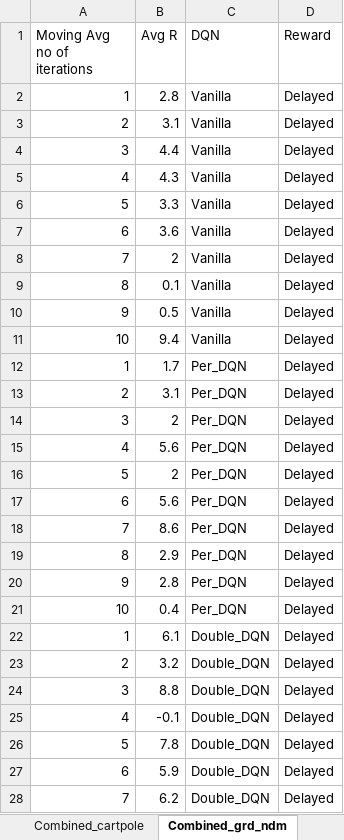
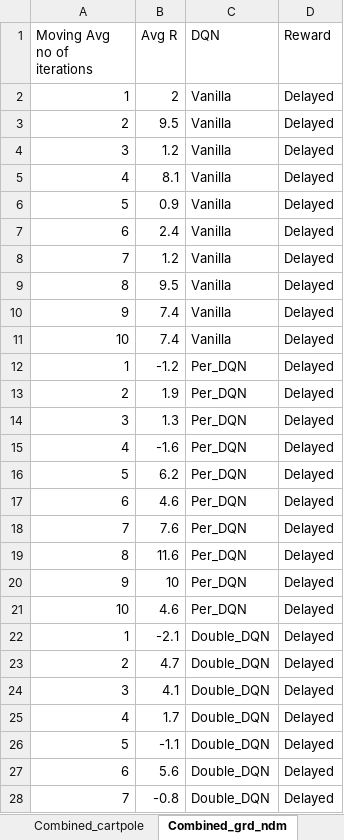
Before and after one commit to FahmidMorshed/EvalDQNsOffline, an Excel workbook: Graphs/H1.xlsx, sheet Combined_grd_ndm, drawn as a sheet; only a part is shown; values as stored, in another font and other column widths than the file's, no borders; the diff covers the shown part only; the diff names each change by its address in the sheet, - before the commit and + after, or states it on an @@ line.

```diff
--- a/Graphs/H1.xlsx (sheet Combined_grd_ndm)
+++ b/Graphs/H1.xlsx (sheet Combined_grd_ndm)
-B2 (Avg R): 2.8
+B2 (Avg R): 2
-B3 (Avg R): 3.1
+B3 (Avg R): 9.5
-B4 (Avg R): 4.4
+B4 (Avg R): 1.2
-B5 (Avg R): 4.3
+B5 (Avg R): 8.1
-B6 (Avg R): 3.3
+B6 (Avg R): 0.9
-B7 (Avg R): 3.6
+B7 (Avg R): 2.4
-B8 (Avg R): 2
+B8 (Avg R): 1.2
-B9 (Avg R): 0.1
+B9 (Avg R): 9.5
-B10 (Avg R): 0.5
+B10 (Avg R): 7.4
-B11 (Avg R): 9.4
+B11 (Avg R): 7.4
-B12 (Avg R): 1.7
+B12 (Avg R): -1.2
-B13 (Avg R): 3.1
+B13 (Avg R): 1.9
-B14 (Avg R): 2
+B14 (Avg R): 1.3
-B15 (Avg R): 5.6
+B15 (Avg R): -1.6
-B16 (Avg R): 2
+B16 (Avg R): 6.2
-B17 (Avg R): 5.6
+B17 (Avg R): 4.6
-B18 (Avg R): 8.6
+B18 (Avg R): 7.6
-B19 (Avg R): 2.9
+B19 (Avg R): 11.6
-B20 (Avg R): 2.8
+B20 (Avg R): 10
-B21 (Avg R): 0.4
+B21 (Avg R): 4.6
-B22 (Avg R): 6.1
+B22 (Avg R): -2.1
-B23 (Avg R): 3.2
+B23 (Avg R): 4.7
-B24 (Avg R): 8.8
+B24 (Avg R): 4.1
-B25 (Avg R): -0.1
+B25 (Avg R): 1.7
-B26 (Avg R): 7.8
+B26 (Avg R): -1.1
-B27 (Avg R): 5.9
+B27 (Avg R): 5.6
-B28 (Avg R): 6.2
+B28 (Avg R): -0.8
```
Also changed, not shown: 53 edited cells elsewhere in this sheet, sheet Gridworld_ndm, Graphs/H2.xlsx, 4 other files.
